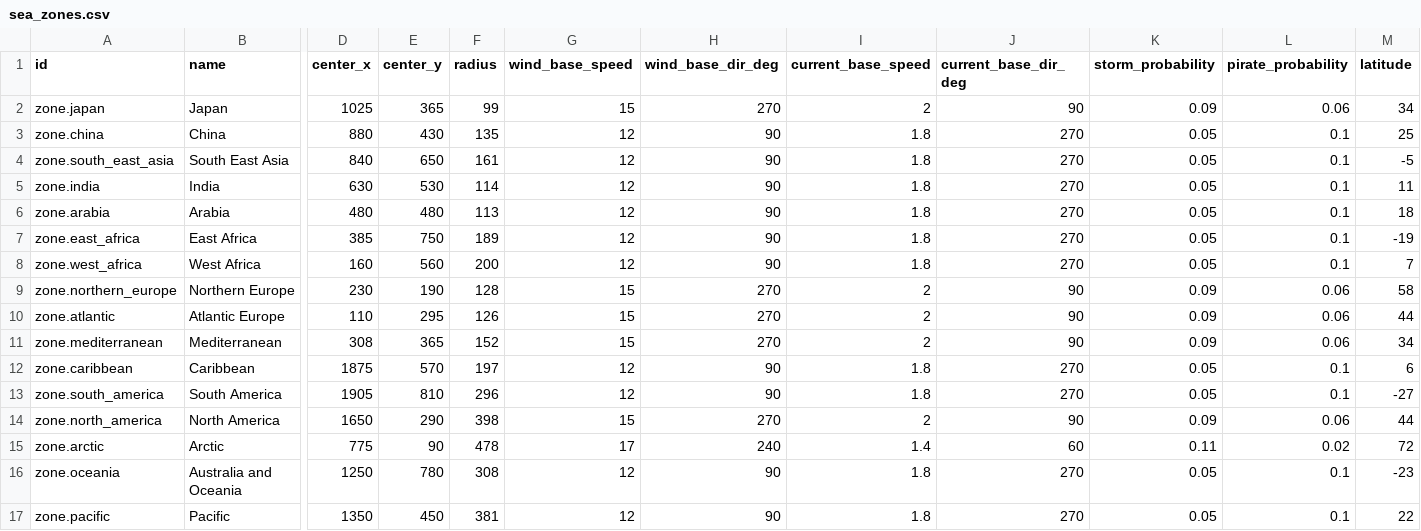
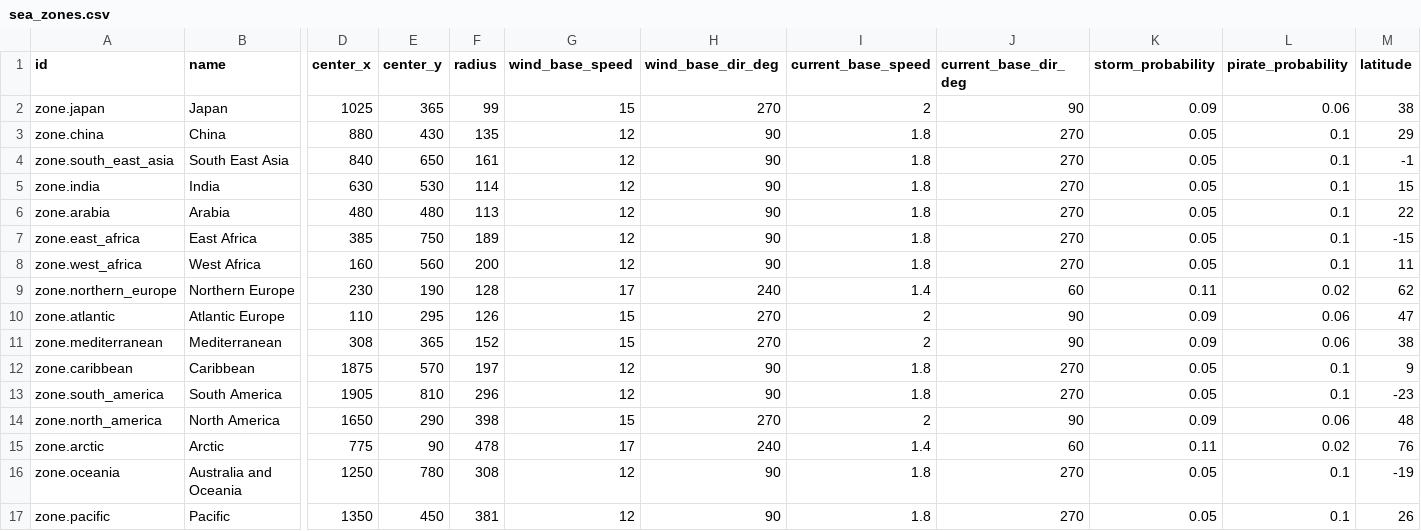
Before and after one commit to incurl/EnchantedWaters, a CSV file: assets/config/sea_zones.csv, drawn as a sheet; only a part is shown, gaps mark what is left out; the diff names each change by its address in the sheet, - before the commit and + after, or states it on an @@ line.

```diff
--- a/assets/config/sea_zones.csv
+++ b/assets/config/sea_zones.csv
-M2 (latitude): 34
+M2 (latitude): 38
-M3 (latitude): 25
+M3 (latitude): 29
-M4 (latitude): -5
+M4 (latitude): -1
-M5 (latitude): 11
+M5 (latitude): 15
-M6 (latitude): 18
+M6 (latitude): 22
-M7 (latitude): -19
+M7 (latitude): -15
-M8 (latitude): 7
+M8 (latitude): 11
-G9 (wind_base_speed): 15
+G9 (wind_base_speed): 17
-H9 (wind_base_dir_deg): 270
+H9 (wind_base_dir_deg): 240
-I9 (current_base_speed): 2
+I9 (current_base_speed): 1.4
-J9 (current_base_dir_deg): 90
+J9 (current_base_dir_deg): 60
-K9 (storm_probability): 0.09
+K9 (storm_probability): 0.11
-L9 (pirate_probability): 0.06
+L9 (pirate_probability): 0.02
-M9 (latitude): 58
+M9 (latitude): 62
-M10 (latitude): 44
+M10 (latitude): 47
-M11 (latitude): 34
+M11 (latitude): 38
-M12 (latitude): 6
+M12 (latitude): 9
-M13 (latitude): -27
+M13 (latitude): -23
-M14 (latitude): 44
+M14 (latitude): 48
-M15 (latitude): 72
+M15 (latitude): 76
-M16 (latitude): -23
+M16 (latitude): -19
-M17 (latitude): 22
+M17 (latitude): 26
```
Also changed, not shown: assets/config/ports.csv, 3 other files.
